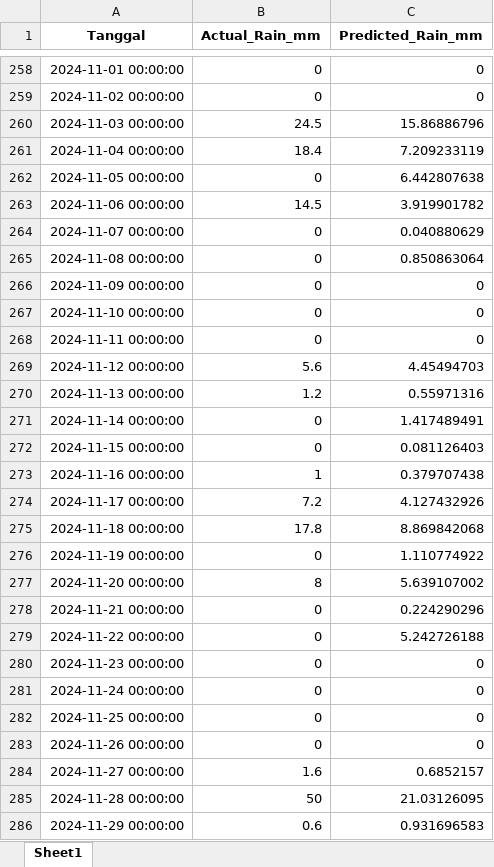
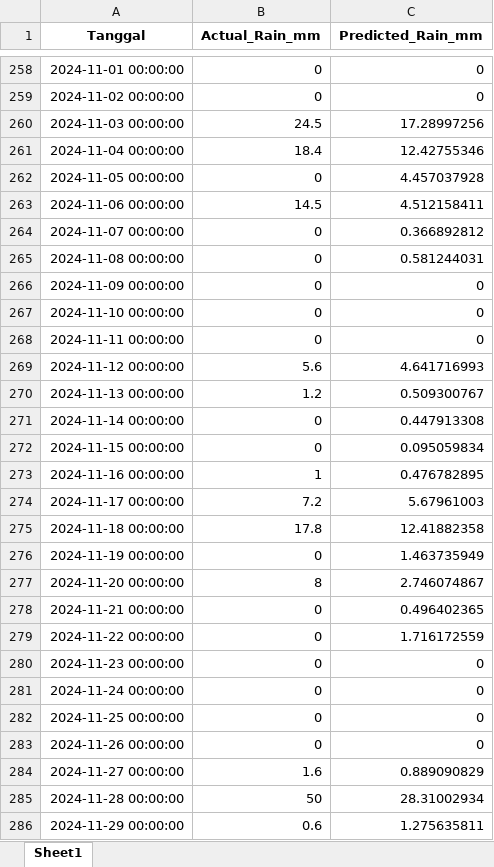
Before and after one commit to Ayusekar22/Jakarta-Weather-Prediction-2025, an Excel workbook: two_stage_prediction_result.xlsx, sheet Sheet1, drawn as a sheet; only a part is shown, gaps mark what is left out; values as stored, in another font and other column widths than the file's, no borders; the diff covers the shown part only; the diff names each change by its address in the sheet, - before the commit and + after, or states it on an @@ line.

```diff
--- a/two_stage_prediction_result.xlsx (sheet Sheet1)
+++ b/two_stage_prediction_result.xlsx (sheet Sheet1)
-C260 (Predicted_Rain_mm): 15.86886796
+C260 (Predicted_Rain_mm): 17.28997256
-C261 (Predicted_Rain_mm): 7.209233119
+C261 (Predicted_Rain_mm): 12.42755346
-C262 (Predicted_Rain_mm): 6.442807638
+C262 (Predicted_Rain_mm): 4.457037928
-C263 (Predicted_Rain_mm): 3.919901782
+C263 (Predicted_Rain_mm): 4.512158411
-C264 (Predicted_Rain_mm): 0.040880629
+C264 (Predicted_Rain_mm): 0.366892812
-C265 (Predicted_Rain_mm): 0.850863064
+C265 (Predicted_Rain_mm): 0.581244031
-C269 (Predicted_Rain_mm): 4.45494703
+C269 (Predicted_Rain_mm): 4.641716993
-C270 (Predicted_Rain_mm): 0.55971316
+C270 (Predicted_Rain_mm): 0.509300767
-C271 (Predicted_Rain_mm): 1.417489491
+C271 (Predicted_Rain_mm): 0.447913308
-C272 (Predicted_Rain_mm): 0.081126403
+C272 (Predicted_Rain_mm): 0.095059834
-C273 (Predicted_Rain_mm): 0.379707438
+C273 (Predicted_Rain_mm): 0.476782895
-C274 (Predicted_Rain_mm): 4.127432926
+C274 (Predicted_Rain_mm): 5.67961003
-C275 (Predicted_Rain_mm): 8.869842068
+C275 (Predicted_Rain_mm): 12.41882358
-C276 (Predicted_Rain_mm): 1.110774922
+C276 (Predicted_Rain_mm): 1.463735949
-C277 (Predicted_Rain_mm): 5.639107002
+C277 (Predicted_Rain_mm): 2.746074867
-C278 (Predicted_Rain_mm): 0.224290296
+C278 (Predicted_Rain_mm): 0.496402365
-C279 (Predicted_Rain_mm): 5.242726188
+C279 (Predicted_Rain_mm): 1.716172559
-C284 (Predicted_Rain_mm): 0.6852157
+C284 (Predicted_Rain_mm): 0.889090829
-C285 (Predicted_Rain_mm): 21.03126095
+C285 (Predicted_Rain_mm): 28.31002934
-C286 (Predicted_Rain_mm): 0.931696583
+C286 (Predicted_Rain_mm): 1.275635811
```
Also changed, not shown: 493 edited cells elsewhere in this sheet, Ready_To_Use_Updated_RF.xlsx, df3_feature_engineered_lag137.xlsx, 6 other files.
